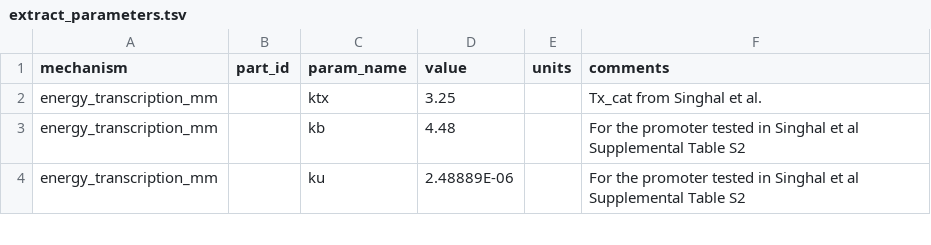
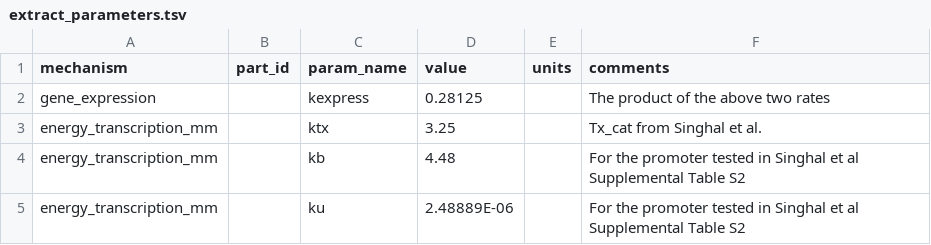
Before and after one commit to BuildACell/bioCRNpyler, a TSV file: biocrnpyler/mixtures/extract_parameters.tsv, drawn as a sheet; only a part is shown.

```diff
--- a/biocrnpyler/mixtures/extract_parameters.tsv
+++ b/biocrnpyler/mixtures/extract_parameters.tsv
@@ -1,2 +1,3 @@
 mechanism	part_id	param_name	value	units	comments
+gene_expression		kexpress	0.28125		The product of the above two rates
 energy_transcription_mm		ktx	3.25		Tx_cat from Singhal et al.
```
Also changed, not shown: 25 other files.
